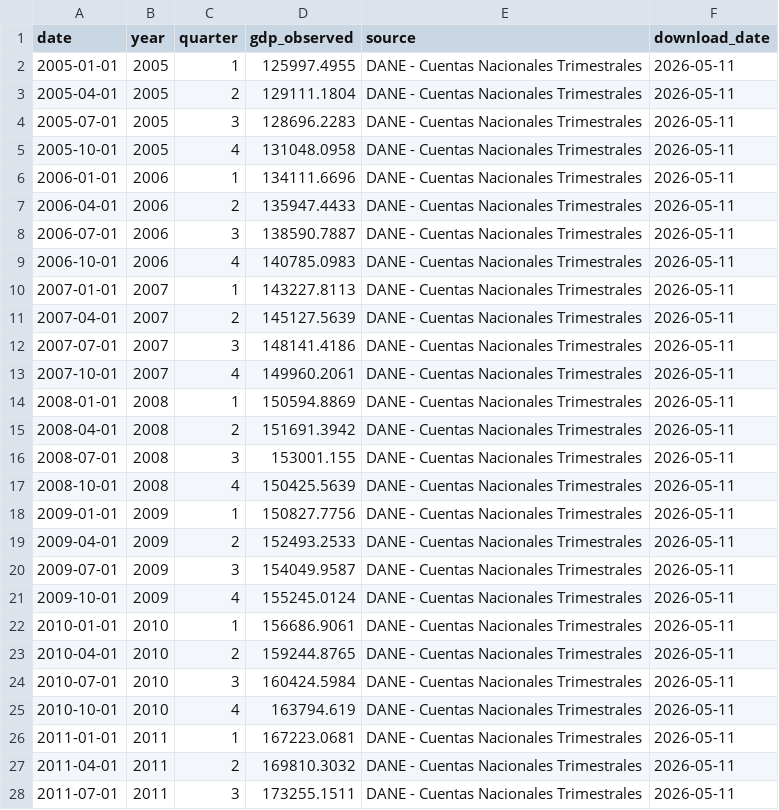
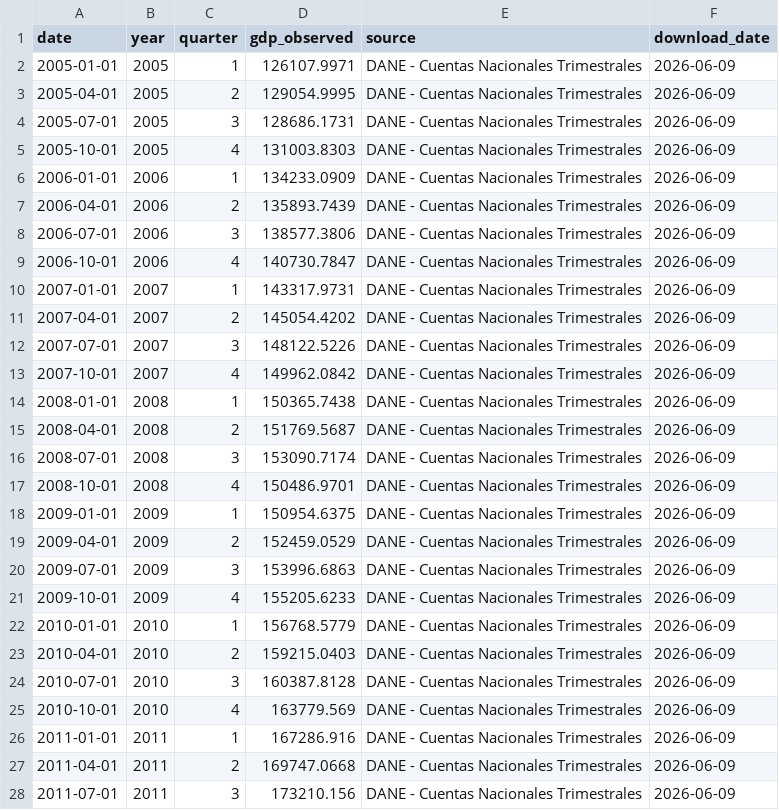
Before and after one commit to Tupxz/scraping-NAIRU, a CSV file: data/processed/dane_gdp_colombia.csv, drawn as a sheet; only a part is shown; the diff covers the shown part only.

```diff
--- a/data/processed/dane_gdp_colombia.csv
+++ b/data/processed/dane_gdp_colombia.csv
@@ -1,28 +1,28 @@
 date,year,quarter,gdp_observed,source,download_date
-2005-01-01,2005,1,125997.4955,DANE - Cuentas Nacionales Trimestrales,2026-05-11
-2005-04-01,2005,2,129111.1804,DANE - Cuentas Nacionales Trimestrales,2026-05-11
-2005-07-01,2005,3,128696.2283,DANE - Cuentas Nacionales Trimestrales,2026-05-11
-2005-10-01,2005,4,131048.0958,DANE - Cuentas Nacionales Trimestrales,2026-05-11
-2006-01-01,2006,1,134111.6696,DANE - Cuentas Nacionales Trimestrales,2026-05-11
-2006-04-01,2006,2,135947.4433,DANE - Cuentas Nacionales Trimestrales,2026-05-11
-2006-07-01,2006,3,138590.7887,DANE - Cuentas Nacionales Trimestrales,2026-05-11
-2006-10-01,2006,4,140785.0983,DANE - Cuentas Nacionales Trimestrales,2026-05-11
-2007-01-01,2007,1,143227.8113,DANE - Cuentas Nacionales Trimestrales,2026-05-11
-2007-04-01,2007,2,145127.5639,DANE - Cuentas Nacionales Trimestrales,2026-05-11
-2007-07-01,2007,3,148141.4186,DANE - Cuentas Nacionales Trimestrales,2026-05-11
-2007-10-01,2007,4,149960.2061,DANE - Cuentas Nacionales Trimestrales,2026-05-11
-2008-01-01,2008,1,150594.8869,DANE - Cuentas Nacionales Trimestrales,2026-05-11
-2008-04-01,2008,2,151691.3942,DANE - Cuentas Nacionales Trimestrales,2026-05-11
-2008-07-01,2008,3,153001.155,DANE - Cuentas Nacionales Trimestrales,2026-05-11
-2008-10-01,2008,4,150425.5639,DANE - Cuentas Nacionales Trimestrales,2026-05-11
-2009-01-01,2009,1,150827.7756,DANE - Cuentas Nacionales Trimestrales,2026-05-11
-2009-04-01,2009,2,152493.2533,DANE - Cuentas Nacionales Trimestrales,2026-05-11
-2009-07-01,2009,3,154049.9587,DANE - Cuentas Nacionales Trimestrales,2026-05-11
-2009-10-01,2009,4,155245.0124,DANE - Cuentas Nacionales Trimestrales,2026-05-11
-2010-01-01,2010,1,156686.9061,DANE - Cuentas Nacionales Trimestrales,2026-05-11
-2010-04-01,2010,2,159244.8765,DANE - Cuentas Nacionales Trimestrales,2026-05-11
-2010-07-01,2010,3,160424.5984,DANE - Cuentas Nacionales Trimestrales,2026-05-11
-2010-10-01,2010,4,163794.619,DANE - Cuentas Nacionales Trimestrales,2026-05-11
-2011-01-01,2011,1,167223.0681,DANE - Cuentas Nacionales Trimestrales,2026-05-11
-2011-04-01,2011,2,169810.3032,DANE - Cuentas Nacionales Trimestrales,2026-05-11
-2011-07-01,2011,3,173255.1511,DANE - Cuentas Nacionales Trimestrales,2026-05-11
+2005-01-01,2005,1,126107.9971,DANE - Cuentas Nacionales Trimestrales,2026-06-09
+2005-04-01,2005,2,129054.9995,DANE - Cuentas Nacionales Trimestrales,2026-06-09
+2005-07-01,2005,3,128686.1731,DANE - Cuentas Nacionales Trimestrales,2026-06-09
+2005-10-01,2005,4,131003.8303,DANE - Cuentas Nacionales Trimestrales,2026-06-09
+2006-01-01,2006,1,134233.0909,DANE - Cuentas Nacionales Trimestrales,2026-06-09
+2006-04-01,2006,2,135893.7439,DANE - Cuentas Nacionales Trimestrales,2026-06-09
+2006-07-01,2006,3,138577.3806,DANE - Cuentas Nacionales Trimestrales,2026-06-09
+2006-10-01,2006,4,140730.7847,DANE - Cuentas Nacionales Trimestrales,2026-06-09
+2007-01-01,2007,1,143317.9731,DANE - Cuentas Nacionales Trimestrales,2026-06-09
+2007-04-01,2007,2,145054.4202,DANE - Cuentas Nacionales Trimestrales,2026-06-09
+2007-07-01,2007,3,148122.5226,DANE - Cuentas Nacionales Trimestrales,2026-06-09
+2007-10-01,2007,4,149962.0842,DANE - Cuentas Nacionales Trimestrales,2026-06-09
+2008-01-01,2008,1,150365.7438,DANE - Cuentas Nacionales Trimestrales,2026-06-09
+2008-04-01,2008,2,151769.5687,DANE - Cuentas Nacionales Trimestrales,2026-06-09
+2008-07-01,2008,3,153090.7174,DANE - Cuentas Nacionales Trimestrales,2026-06-09
+2008-10-01,2008,4,150486.9701,DANE - Cuentas Nacionales Trimestrales,2026-06-09
+2009-01-01,2009,1,150954.6375,DANE - Cuentas Nacionales Trimestrales,2026-06-09
+2009-04-01,2009,2,152459.0529,DANE - Cuentas Nacionales Trimestrales,2026-06-09
+2009-07-01,2009,3,153996.6863,DANE - Cuentas Nacionales Trimestrales,2026-06-09
+2009-10-01,2009,4,155205.6233,DANE - Cuentas Nacionales Trimestrales,2026-06-09
+2010-01-01,2010,1,156768.5779,DANE - Cuentas Nacionales Trimestrales,2026-06-09
+2010-04-01,2010,2,159215.0403,DANE - Cuentas Nacionales Trimestrales,2026-06-09
+2010-07-01,2010,3,160387.8128,DANE - Cuentas Nacionales Trimestrales,2026-06-09
+2010-10-01,2010,4,163779.569,DANE - Cuentas Nacionales Trimestrales,2026-06-09
+2011-01-01,2011,1,167286.916,DANE - Cuentas Nacionales Trimestrales,2026-06-09
+2011-04-01,2011,2,169747.0668,DANE - Cuentas Nacionales Trimestrales,2026-06-09
+2011-07-01,2011,3,173210.156,DANE - Cuentas Nacionales Trimestrales,2026-06-09
```
Also changed, not shown: 1 added row and 114 edited cells elsewhere in this file, data/processed/brent_colombia.csv, data/processed/dane_gdp_expenditure_colombia.csv, 12 other files.
